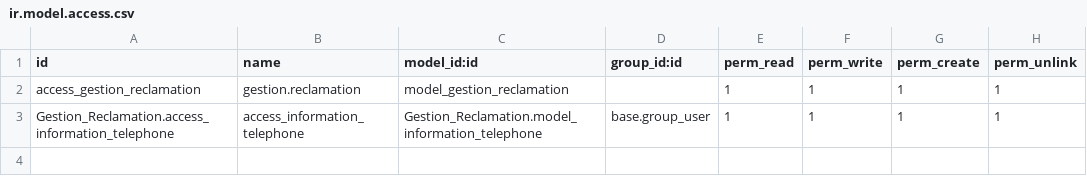
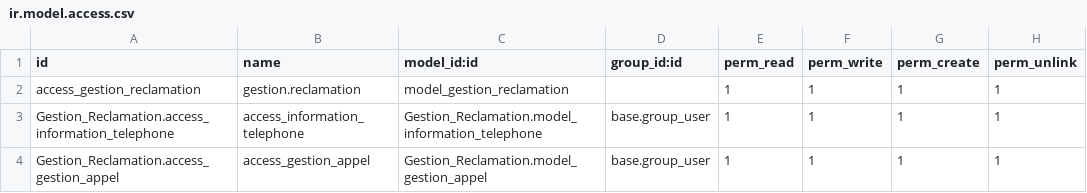
Before and after one commit to AminaTach/Gestion_Reclamation, a CSV file: security/ir.model.access.csv, drawn as a sheet.

```diff
--- a/security/ir.model.access.csv
+++ b/security/ir.model.access.csv
@@ -3 +3,2 @@ access_gestion_reclamation,gestion.reclamation,model_gestion_reclamation,,1,1,1,
 Gestion_Reclamation.access_information_telephone,access_information_telephone,Gestion_Reclamation.model_information_telephone,base.group_user,1,1,1,1
+Gestion_Reclamation.access_gestion_appel,access_gestion_appel,Gestion_Reclamation.model_gestion_appel,base.group_user,1,1,1,1
```
Also changed, not shown: 6 other files.
